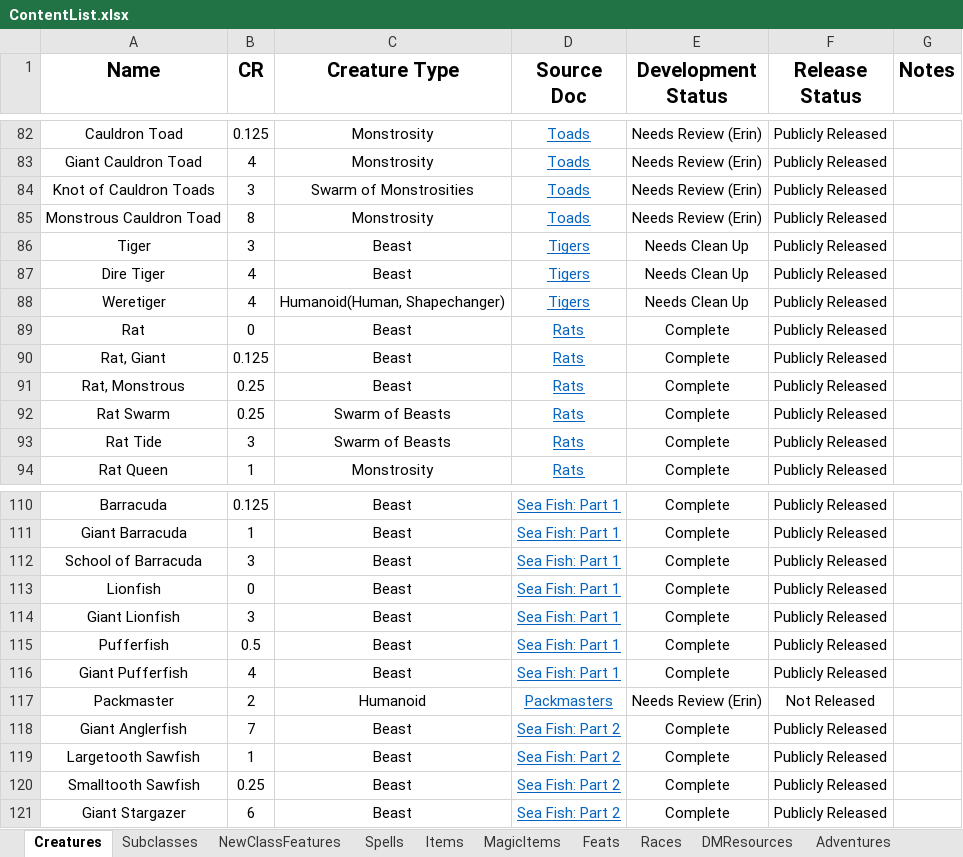
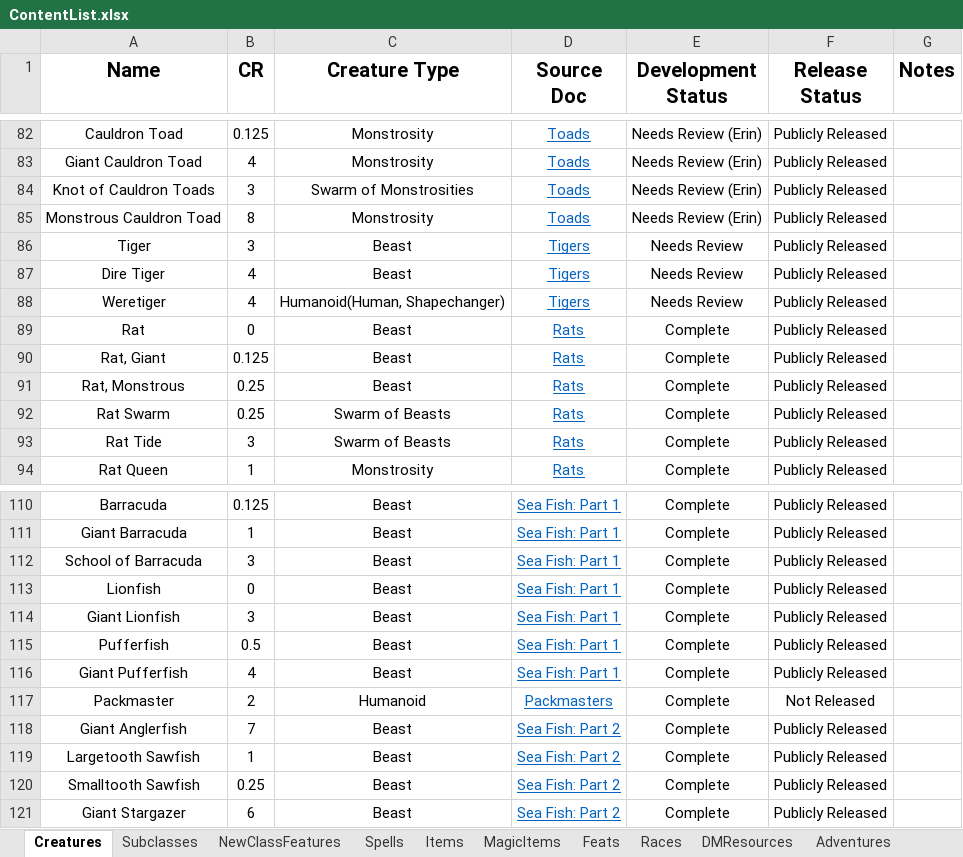
Before and after one commit to HankSnouwaert/DnD-Homebrew, an Excel workbook: ContentList.xlsx, sheet Creatures, drawn as a sheet; only a part is shown, gaps mark what is left out; values as stored, in another font and other column widths than the file's, no borders; conditional formats not drawn; the diff names each change by its address in the sheet, - before the commit and + after, or states it on an @@ line.

Commit message:
Update content list

```diff
--- a/ContentList.xlsx (sheet Creatures)
+++ b/ContentList.xlsx (sheet Creatures)
-E86:E88 (Development Status): Needs Clean Up
+E86:E88 (Development Status): Needs Review
-E117 (Development Status): Needs Review (Erin)
+E117 (Development Status): Complete
```
Also changed, not shown: sheet Documents.
